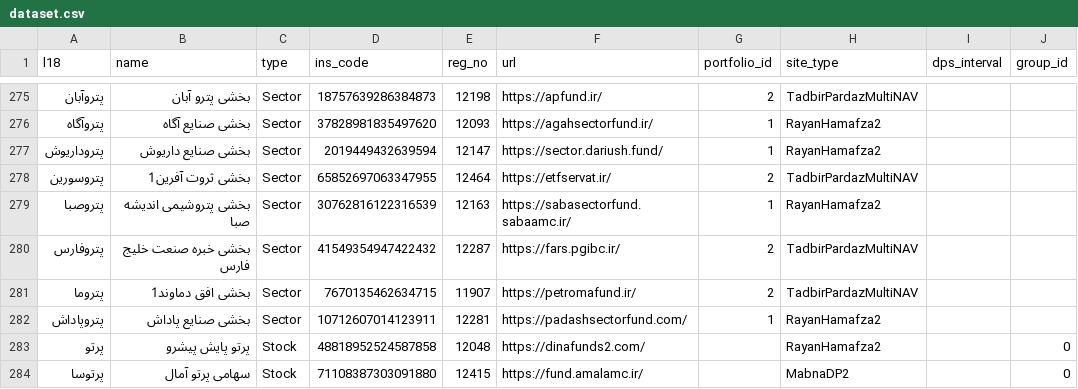
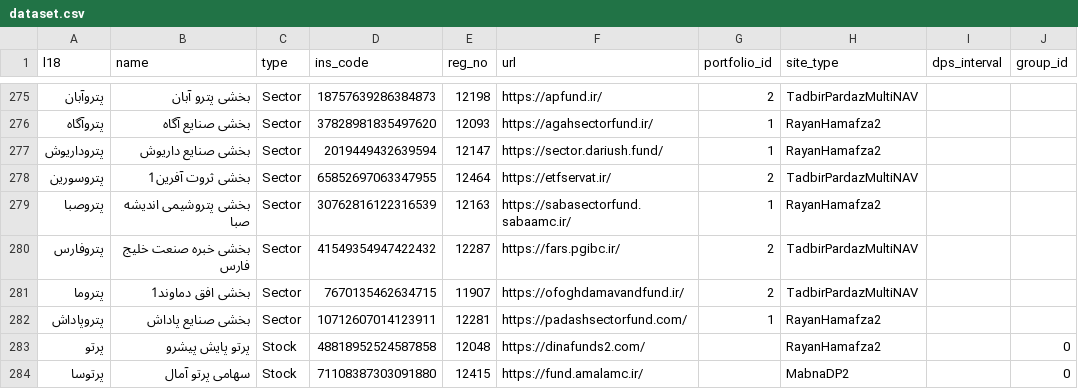
Before and after one commit to 5j9/iranetf, a CSV file: iranetf/dataset/dataset.csv, drawn as a sheet; only a part is shown, gaps mark what is left out.

Commit message:
update petroma url
https://codal.ir/Reports/Decision.aspx?LetterSerial=ct6csQLUtc7ginC9qpRW9A%3d%3d&rt=2&let=122&ct=5&ft=4

```diff
--- a/iranetf/dataset/dataset.csv
+++ b/iranetf/dataset/dataset.csv
@@ -280,3 +280,3 @@
 پتروفارس,بخشی خبره صنعت خلیج فارس,Sector,41549354947422432,12287,https://fars.pgibc.ir/,2,TadbirPardazMultiNAV,,
-پتروما,بخشی افق دماوند1,Sector,7670135462634715,11907,https://petromafund.ir/,2,TadbirPardazMultiNAV,,
+پتروما,بخشی افق دماوند1,Sector,7670135462634715,11907,https://ofoghdamavandfund.ir/,2,TadbirPardazMultiNAV,,
 پتروپاداش,بخشی صنایع پاداش,Sector,10712607014123911,12281,https://padashsectorfund.com/,1,RayanHamafza2,,
```
